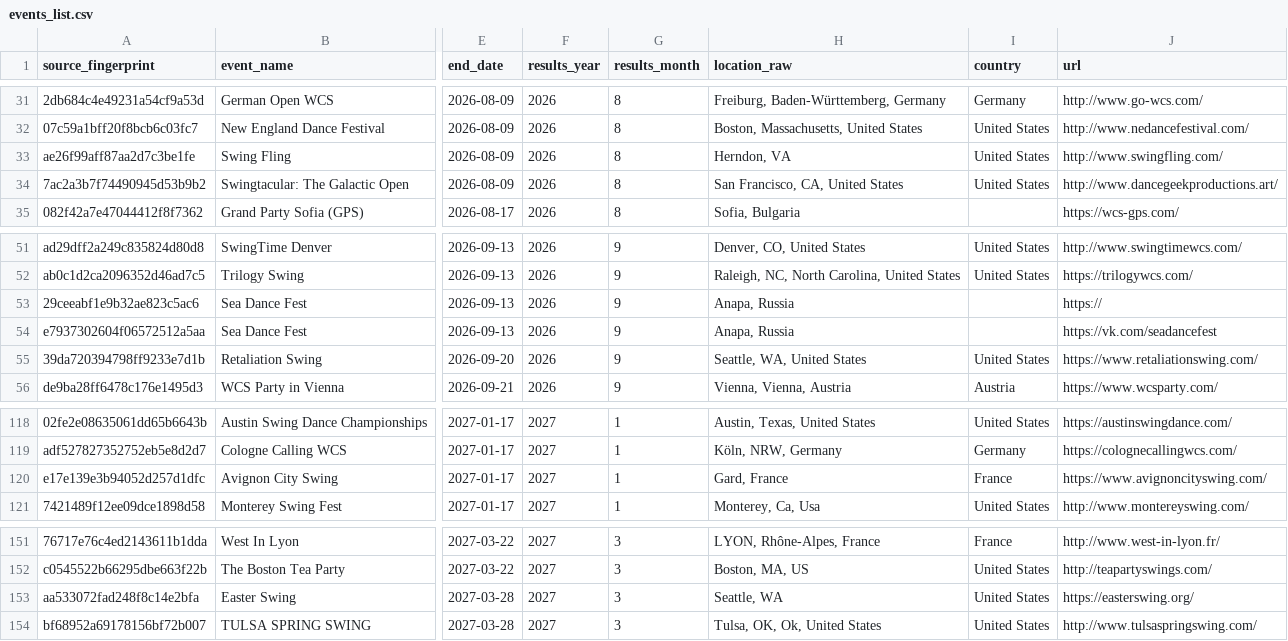
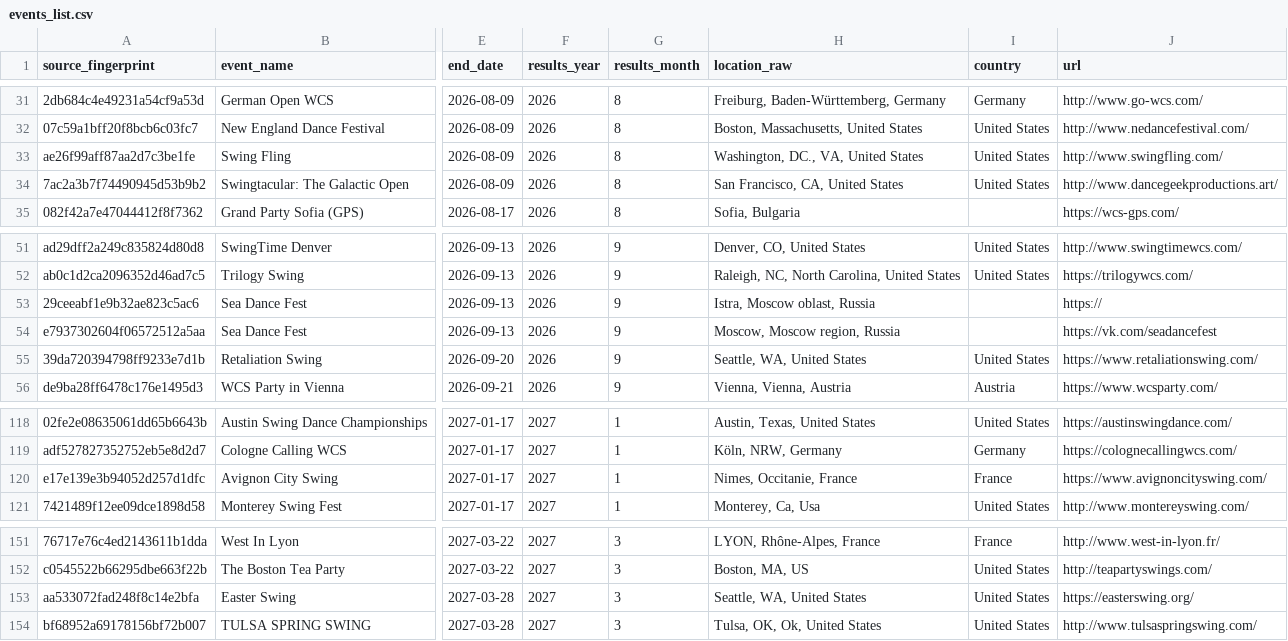
Before and after one commit to zlat1109/wsdc-data-pipeline, a CSV file: data/events_list/events_list.csv, drawn as a sheet; only a part is shown, gaps mark what is left out; the diff names each change by its address in the sheet, - before the commit and + after, or states it on an @@ line.

```diff
--- a/data/events_list/events_list.csv
+++ b/data/events_list/events_list.csv
-H33 (location_raw): Herndon, VA
+H33 (location_raw): Washington, DC., VA, United States
-H53 (location_raw): Anapa, Russia
+H53 (location_raw): Istra, Moscow oblast, Russia
-H54 (location_raw): Anapa, Russia
+H54 (location_raw): Moscow, Moscow region, Russia
-H120 (location_raw): Gard, France
+H120 (location_raw): Nimes, Occitanie, France
-H153 (location_raw): Seattle, WA
+H153 (location_raw): Seattle, WA, United States
```
Also changed, not shown: 10 other files.
